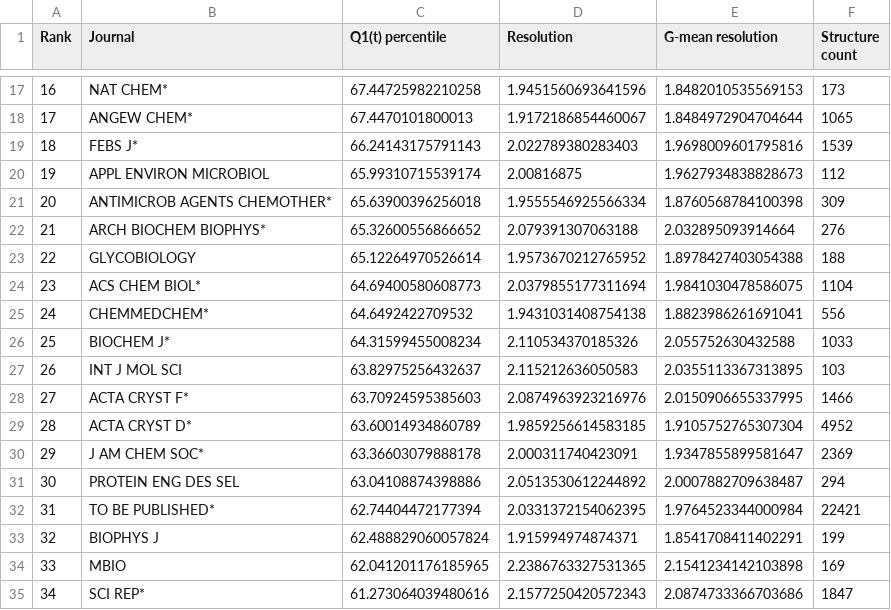
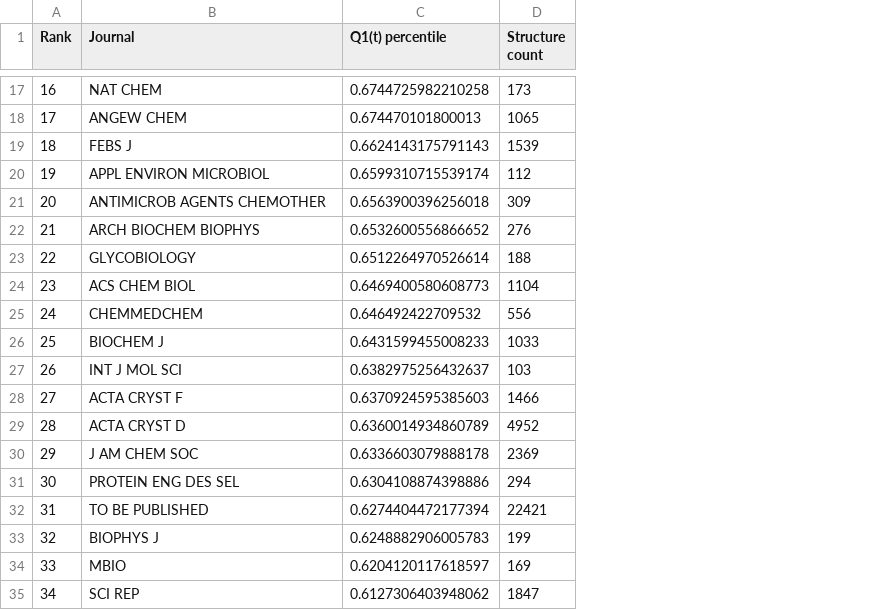
Before and after one commit to dabrze/pdb_structure_quality, a CSV file: results/ranking Q1(t) percentile.csv, drawn as a sheet; only a part is shown, gaps mark what is left out; the diff covers the shown part only; the diff names each change by its address in the sheet, - before the commit and + after, or states it on an @@ line.

```diff
--- a/results/ranking Q1(t) percentile.csv
+++ b/results/ranking Q1(t) percentile.csv
-column D (Resolution), rows 17-35: 1.9451560693641596 | 1.9172186854460067 | 2.022789380283403 | 2.00816875 | 1.9555546925566334 | 2.079391307063188 | 1.9573670212765952 | 2.0379855177311694 | 1.9431031408754138 | 2.110534370185326 | 2.115212636050583 | 2.0874963923216976 | 1.9859256614583185 | 2.000311740423091 | 2.0513530612244892 | 2.0331372154062395 | 1.915994974874371 | 2.2386763327531365 | 2.1577250420572343
-column E (G-mean resolution), rows 17-35: 1.8482010535569153 | 1.8484972904704644 | 1.9698009601795816 | 1.9627934838828673 | 1.8760568784100398 | 2.032895093914664 | 1.8978427403054388 | 1.9841030478586075 | 1.8823986261691041 | 2.055752630432588 | 2.0355113367313895 | 2.0150906655337995 | 1.9105752765307304 | 1.9347855899581647 | 2.0007882709638487 | 1.9764523344000984 | 1.8541708411402291 | 2.1541234142103898 | 2.0874733366703686
-B17 (Journal): NAT CHEM*
+B17 (Journal): NAT CHEM
-C17 (Q1(t) percentile): 67.44725982210258
+C17 (Q1(t) percentile): 0.6744725982210258
-B18 (Journal): ANGEW CHEM*
+B18 (Journal): ANGEW CHEM
-C18 (Q1(t) percentile): 67.4470101800013
+C18 (Q1(t) percentile): 0.674470101800013
-B19 (Journal): FEBS J*
+B19 (Journal): FEBS J
-C19 (Q1(t) percentile): 66.24143175791143
+C19 (Q1(t) percentile): 0.6624143175791143
-C20 (Q1(t) percentile): 65.99310715539174
+C20 (Q1(t) percentile): 0.6599310715539174
-B21 (Journal): ANTIMICROB AGENTS CHEMOTHER*
+B21 (Journal): ANTIMICROB AGENTS CHEMOTHER
-C21 (Q1(t) percentile): 65.63900396256018
+C21 (Q1(t) percentile): 0.6563900396256018
-B22 (Journal): ARCH BIOCHEM BIOPHYS*
+B22 (Journal): ARCH BIOCHEM BIOPHYS
-C22 (Q1(t) percentile): 65.32600556866652
+C22 (Q1(t) percentile): 0.6532600556866652
-C23 (Q1(t) percentile): 65.12264970526614
+C23 (Q1(t) percentile): 0.6512264970526614
-B24 (Journal): ACS CHEM BIOL*
+B24 (Journal): ACS CHEM BIOL
-C24 (Q1(t) percentile): 64.69400580608773
+C24 (Q1(t) percentile): 0.6469400580608773
-B25 (Journal): CHEMMEDCHEM*
+B25 (Journal): CHEMMEDCHEM
-C25 (Q1(t) percentile): 64.6492422709532
+C25 (Q1(t) percentile): 0.646492422709532
-B26 (Journal): BIOCHEM J*
+B26 (Journal): BIOCHEM J
-C26 (Q1(t) percentile): 64.31599455008234
+C26 (Q1(t) percentile): 0.6431599455008233
-C27 (Q1(t) percentile): 63.82975256432637
+C27 (Q1(t) percentile): 0.6382975256432637
-B28 (Journal): ACTA CRYST F*
+B28 (Journal): ACTA CRYST F
-C28 (Q1(t) percentile): 63.70924595385603
+C28 (Q1(t) percentile): 0.6370924595385603
-B29 (Journal): ACTA CRYST D*
+B29 (Journal): ACTA CRYST D
-C29 (Q1(t) percentile): 63.60014934860789
+C29 (Q1(t) percentile): 0.6360014934860789
-B30 (Journal): J AM CHEM SOC*
+B30 (Journal): J AM CHEM SOC
-C30 (Q1(t) percentile): 63.36603079888178
+C30 (Q1(t) percentile): 0.6336603079888178
-C31 (Q1(t) percentile): 63.04108874398886
+C31 (Q1(t) percentile): 0.6304108874398886
-B32 (Journal): TO BE PUBLISHED*
+B32 (Journal): TO BE PUBLISHED
-C32 (Q1(t) percentile): 62.74404472177394
+C32 (Q1(t) percentile): 0.6274404472177394
-C33 (Q1(t) percentile): 62.488829060057824
+C33 (Q1(t) percentile): 0.6248882906005783
-C34 (Q1(t) percentile): 62.041201176185965
+C34 (Q1(t) percentile): 0.6204120117618597
-B35 (Journal): SCI REP*
+B35 (Journal): SCI REP
-C35 (Q1(t) percentile): 61.273064039480616
+C35 (Q1(t) percentile): 0.6127306403948062
```
Also changed, not shown: 110 edited cells elsewhere in this file, results/ranking Q1(td) percentile BR 2007.csv, results/ranking Q1(td) percentile BR now.csv, 47 other files.
